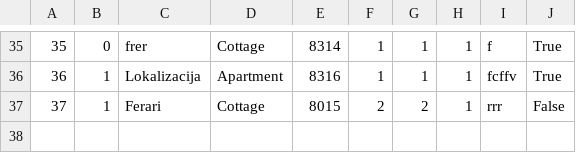
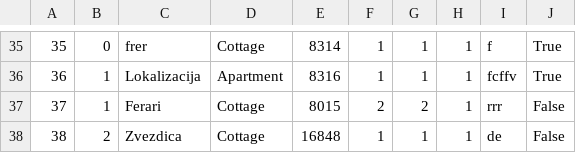
Before and after one commit to MilosMilutinovic01/SIMS-HCI-Project-Group-5-Team-B, a CSV file: SIMS-HCI-Project-Group-5-Team-B/Resources/Data/Accommodation.csv, drawn as a sheet; only a part is shown, gaps mark what is left out.

```diff
--- a/SIMS-HCI-Project-Group-5-Team-B/Resources/Data/Accommodation.csv
+++ b/SIMS-HCI-Project-Group-5-Team-B/Resources/Data/Accommodation.csv
@@ -37 +37,2 @@
 37|1|Ferari|Cottage|8015|2|2|1|rrr|False
+38|2|Zvezdica|Cottage|16848|1|1|1|de|False
```
Also changed, not shown: SIMS-HCI-Project-Group-5-Team-B/Resources/Data/Reservation.csv, 20 other files.
